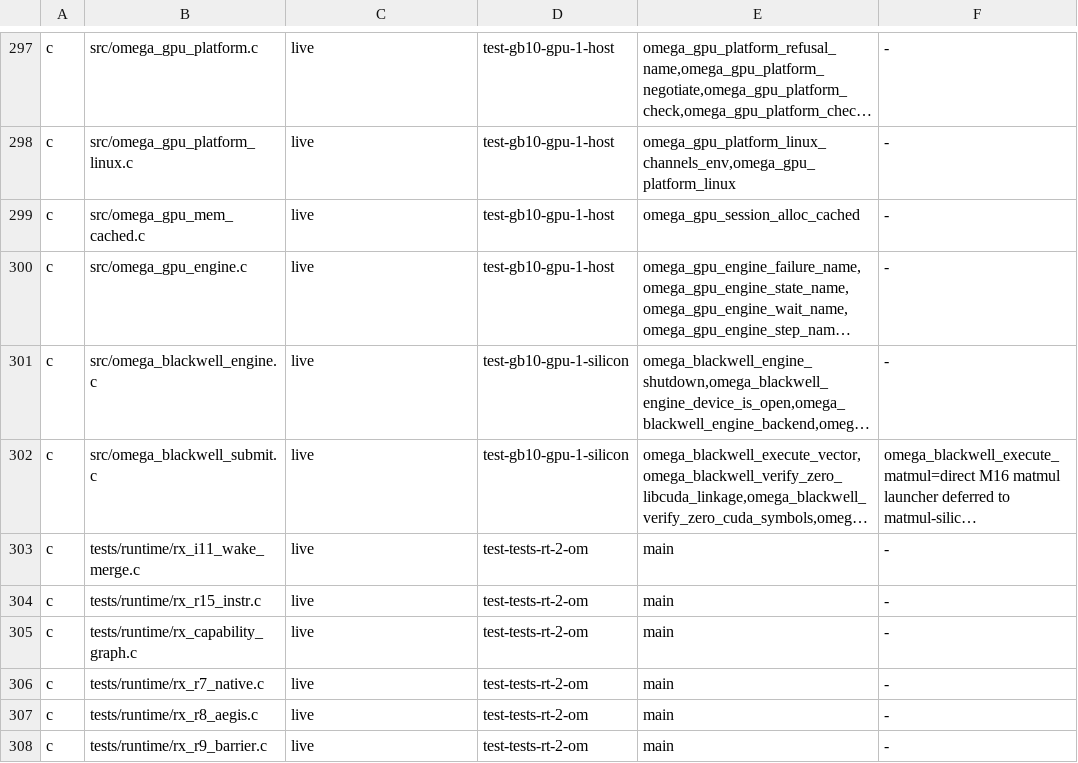
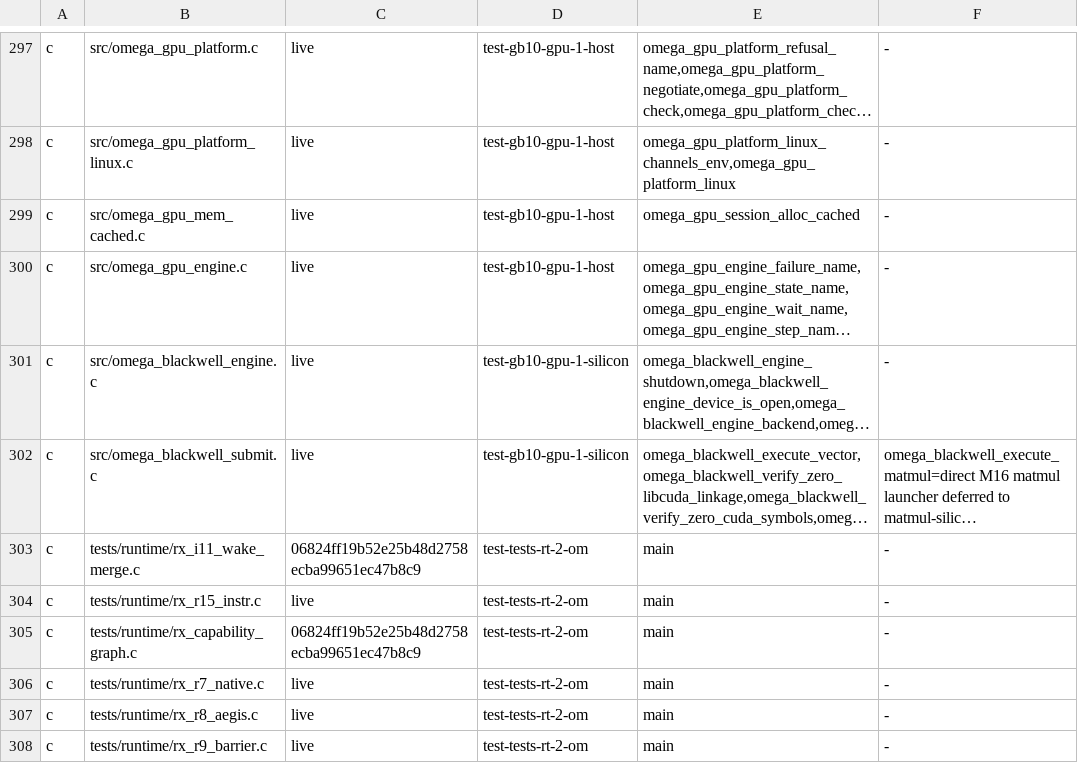
Before and after one commit to drakestapleton/omega-mv, a TSV file: docs/migration/PARITY.tsv, drawn as a sheet; only a part is shown, gaps mark what is left out; long unchanged cells end in …; the diff covers the shown part only; the diff names each change by its address in the sheet, - before the commit and + after, or states it on an @@ line.

```diff
--- a/docs/migration/PARITY.tsv
+++ b/docs/migration/PARITY.tsv
-C303: live
+C303: 06824ff19b52e25b48d2758ecba99651ec47b8c9
-C305: live
+C305: 06824ff19b52e25b48d2758ecba99651ec47b8c9
```
Also changed, not shown: 7 added rows and 27 edited cells elsewhere in this file, 53 other files.
